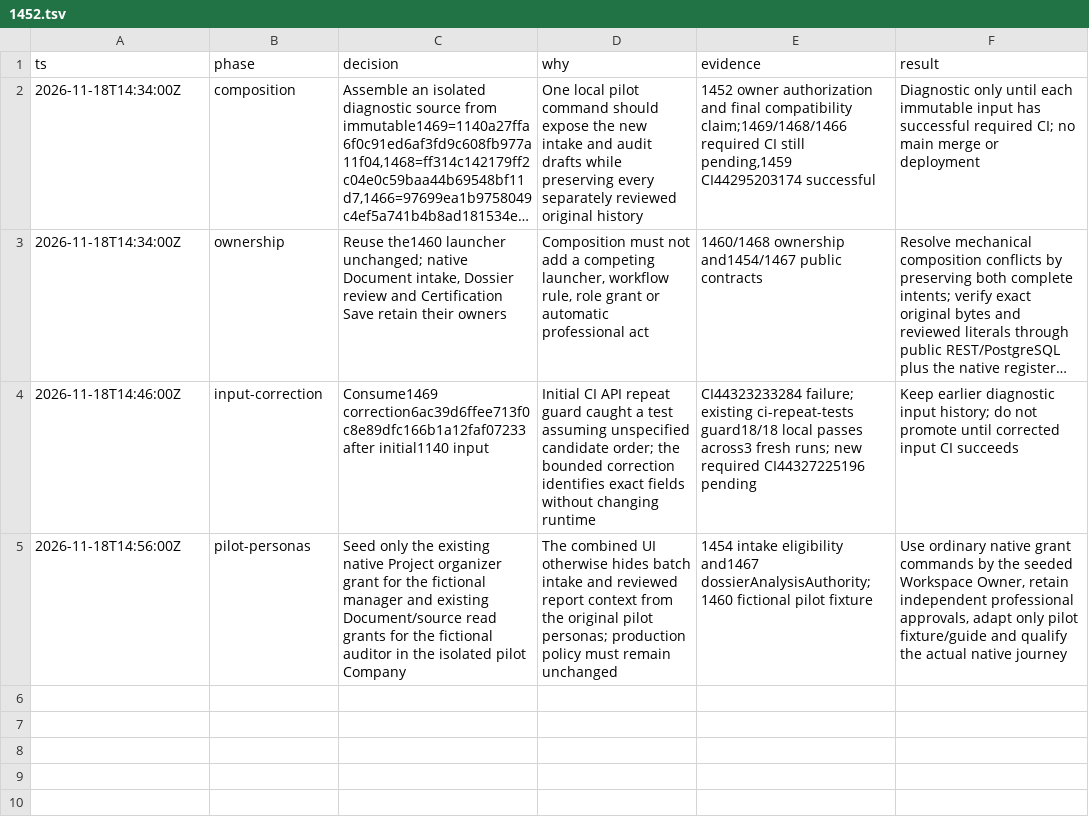
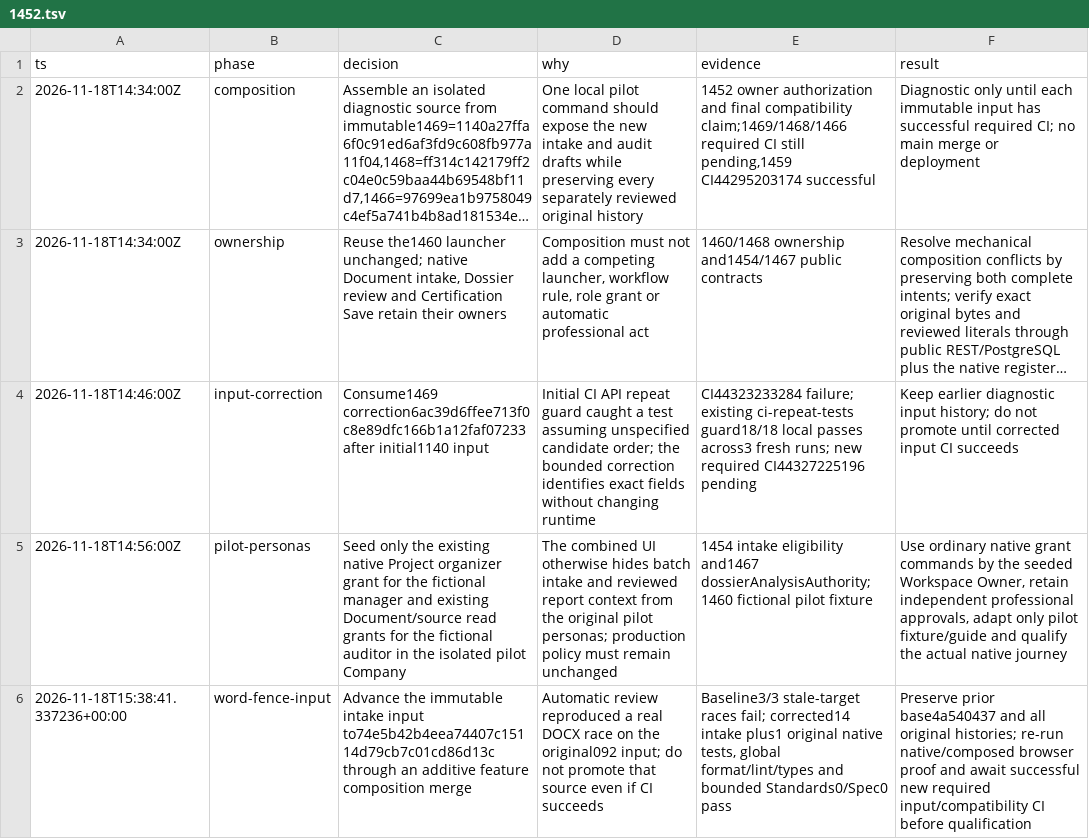
Before and after one commit to Prisma-Prim/PRISMA-PRIM-Suite, a TSV file: .audit/1452.tsv, drawn as a sheet; long unchanged cells end in …; the diff names each change by its address in the sheet, - before the commit and + after, or states it on an @@ line.

Commit message:
docs: pin corrected native Word concurrency input (#1452)

```diff
--- a/.audit/1452.tsv
+++ b/.audit/1452.tsv
+row 6: 2026-11-18T15:38:41.337236+00:00 | word-fence-input | Advance the immutable intake input to74e5b42b4eea74407c15114d79cb7c01cd86d13c through an additive feature composition merge | Automatic review reproduced a real DOCX race on the original092 input; do not promote that source even if CI succeeds | Baseline3/3 stale-target races fail; corrected14 intake plus1 original native tests, global format/lint/types and bounded Standards0/Spec0 pass | Preserve prior base4a540437 and all original histories; re-run native/composed browser proof and await successful new required input/compatibility CI before qualification
```
